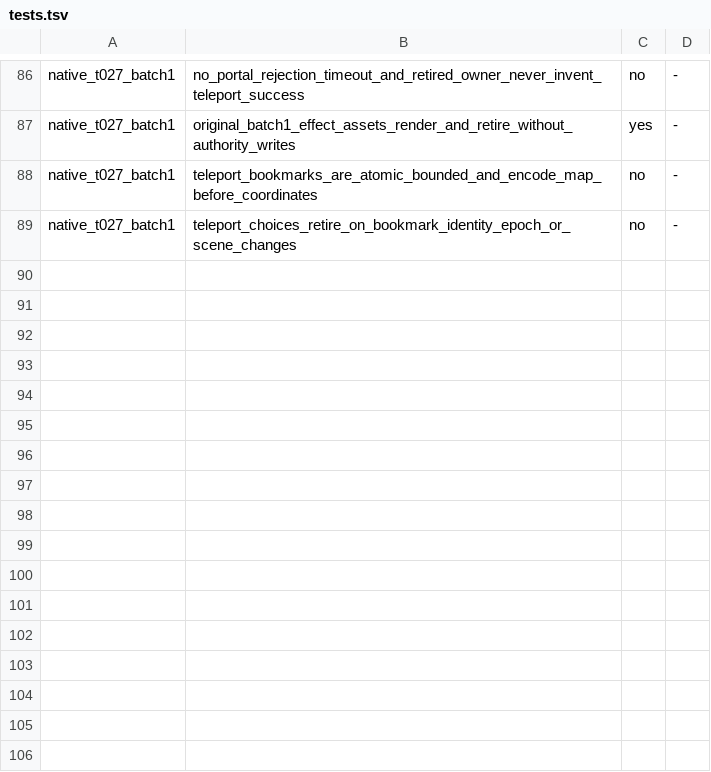
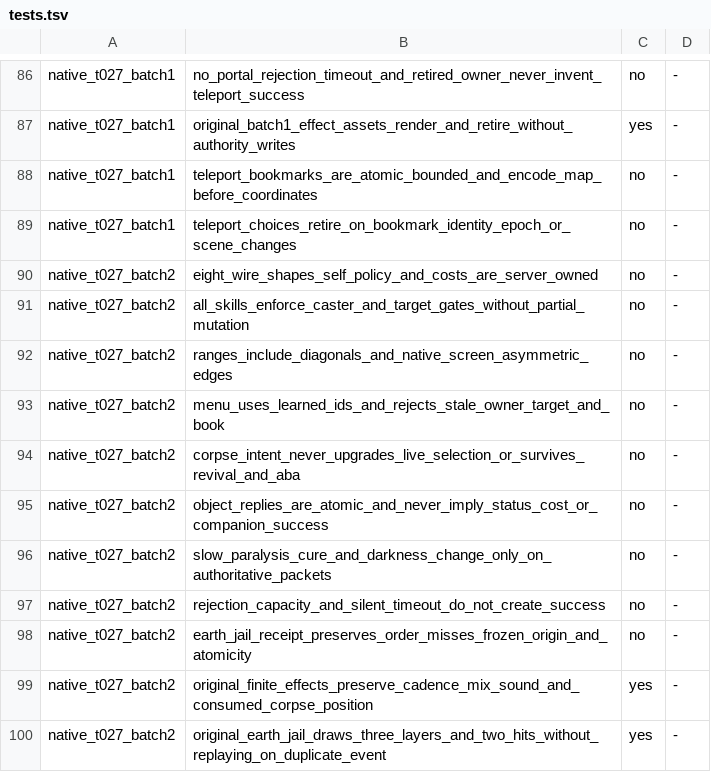
Before and after one commit to chaoren0418-arch/lito-modern, a TSV file: 維護工具/test-whitelist/tests.tsv, drawn as a sheet; only a part is shown, gaps mark what is left out.

```diff
--- a/維護工具/test-whitelist/tests.tsv
+++ b/維護工具/test-whitelist/tests.tsv
@@ -89 +89,12 @@ native_t027_batch1	teleport_bookmarks_are_atomic_bounded_and_encode_map_before_c
 native_t027_batch1	teleport_choices_retire_on_bookmark_identity_epoch_or_scene_changes	no	-
+native_t027_batch2	eight_wire_shapes_self_policy_and_costs_are_server_owned	no	-
+native_t027_batch2	all_skills_enforce_caster_and_target_gates_without_partial_mutation	no	-
+native_t027_batch2	ranges_include_diagonals_and_native_screen_asymmetric_edges	no	-
+native_t027_batch2	menu_uses_learned_ids_and_rejects_stale_owner_target_and_book	no	-
+native_t027_batch2	corpse_intent_never_upgrades_live_selection_or_survives_revival_and_aba	no	-
+native_t027_batch2	object_replies_are_atomic_and_never_imply_status_cost_or_companion_success	no	-
+native_t027_batch2	slow_paralysis_cure_and_darkness_change_only_on_authoritative_packets	no	-
+native_t027_batch2	rejection_capacity_and_silent_timeout_do_not_create_success	no	-
+native_t027_batch2	earth_jail_receipt_preserves_order_misses_frozen_origin_and_atomicity	no	-
+native_t027_batch2	original_finite_effects_preserve_cadence_mix_sound_and_consumed_corpse_position	yes	-
+native_t027_batch2	original_earth_jail_draws_three_layers_and_two_hits_without_replaying_on_duplicate_event	yes	-
```
Also changed, not shown: 14 other files.
